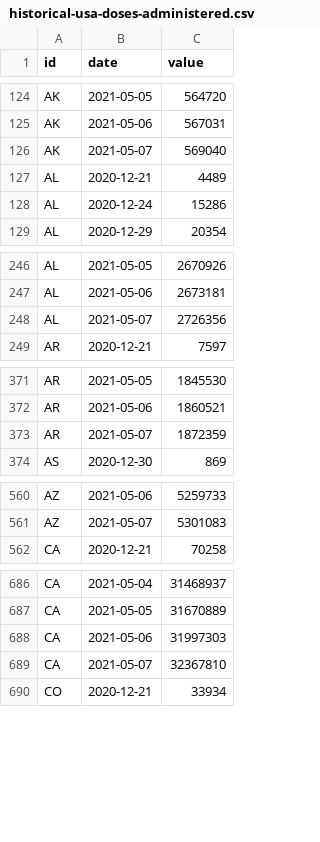
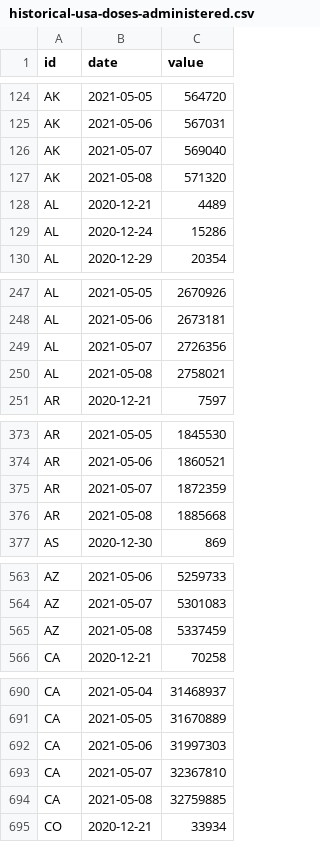
Before and after one commit to BloombergGraphics/covid-vaccine-tracker-data, a CSV file: data/historical-usa-doses-administered.csv, drawn as a sheet; only a part is shown, gaps mark what is left out; the diff covers the shown part only.

```diff
--- a/data/historical-usa-doses-administered.csv
+++ b/data/historical-usa-doses-administered.csv
@@ -126,2 +126,3 @@ AK,2021-05-06,567031
 AK,2021-05-07,569040
+AK,2021-05-08,571320
 AL,2020-12-21,4489
@@ -248,2 +249,3 @@ AL,2021-05-06,2673181
 AL,2021-05-07,2726356
+AL,2021-05-08,2758021
 AR,2020-12-21,7597
@@ -373,2 +375,3 @@ AR,2021-05-06,1860521
 AR,2021-05-07,1872359
+AR,2021-05-08,1885668
 AS,2020-12-30,869
@@ -561,2 +564,3 @@ AZ,2021-05-06,5259733
 AZ,2021-05-07,5301083
+AZ,2021-05-08,5337459
 CA,2020-12-21,70258
@@ -689,2 +693,3 @@ CA,2021-05-06,31997303
 CA,2021-05-07,32367810
+CA,2021-05-08,32759885
 CO,2020-12-21,33934
```
Also changed, not shown: 59 added rows elsewhere in this file, data/current-global.csv, data/current-usa.csv, 2 other files.
